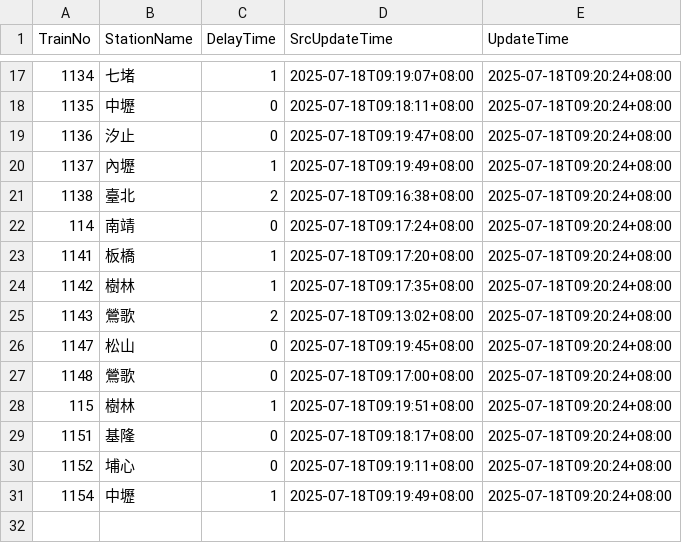
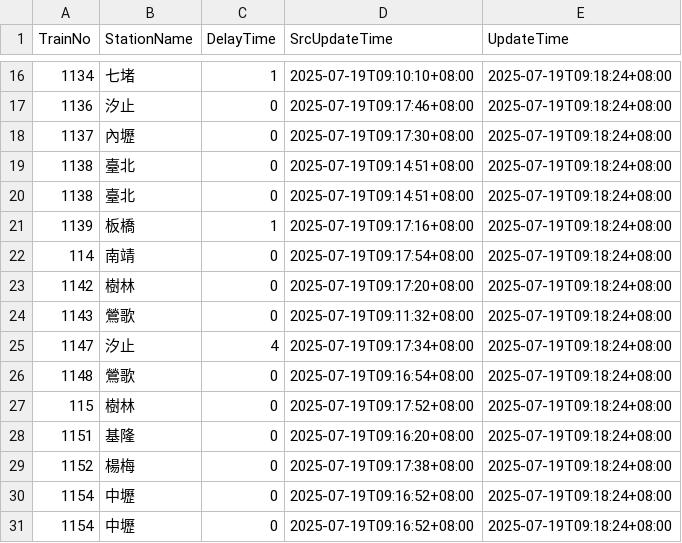
Before and after one commit to funfun0912/Open-Platform-Software-Mid, a CSV file: api.csv, drawn as a sheet; only a part is shown, gaps mark what is left out; the diff covers the shown part only.

```diff
--- a/api.csv
+++ b/api.csv
@@ -17,15 +16,16 @@ TrainNo,StationName,DelayTime,SrcUpdateTime,UpdateTime
-1134,七堵,1,2025-07-18T09:19:07+08:00,2025-07-18T09:20:24+08:00
-1135,中壢,0,2025-07-18T09:18:11+08:00,2025-07-18T09:20:24+08:00
-1136,汐止,0,2025-07-18T09:19:47+08:00,2025-07-18T09:20:24+08:00
-1137,內壢,1,2025-07-18T09:19:49+08:00,2025-07-18T09:20:24+08:00
-1138,臺北,2,2025-07-18T09:16:38+08:00,2025-07-18T09:20:24+08:00
-114,南靖,0,2025-07-18T09:17:24+08:00,2025-07-18T09:20:24+08:00
-1141,板橋,1,2025-07-18T09:17:20+08:00,2025-07-18T09:20:24+08:00
-1142,樹林,1,2025-07-18T09:17:35+08:00,2025-07-18T09:20:24+08:00
-1143,鶯歌,2,2025-07-18T09:13:02+08:00,2025-07-18T09:20:24+08:00
-1147,松山,0,2025-07-18T09:19:45+08:00,2025-07-18T09:20:24+08:00
-1148,鶯歌,0,2025-07-18T09:17:00+08:00,2025-07-18T09:20:24+08:00
-115,樹林,1,2025-07-18T09:19:51+08:00,2025-07-18T09:20:24+08:00
-1151,基隆,0,2025-07-18T09:18:17+08:00,2025-07-18T09:20:24+08:00
-1152,埔心,0,2025-07-18T09:19:11+08:00,2025-07-18T09:20:24+08:00
-1154,中壢,1,2025-07-18T09:19:49+08:00,2025-07-18T09:20:24+08:00
+1134,七堵,1,2025-07-19T09:10:10+08:00,2025-07-19T09:18:24+08:00
+1136,汐止,0,2025-07-19T09:17:46+08:00,2025-07-19T09:18:24+08:00
+1137,內壢,0,2025-07-19T09:17:30+08:00,2025-07-19T09:18:24+08:00
+1138,臺北,0,2025-07-19T09:14:51+08:00,2025-07-19T09:18:24+08:00
+1138,臺北,0,2025-07-19T09:14:51+08:00,2025-07-19T09:18:24+08:00
+1139,板橋,1,2025-07-19T09:17:16+08:00,2025-07-19T09:18:24+08:00
+114,南靖,0,2025-07-19T09:17:54+08:00,2025-07-19T09:18:24+08:00
+1142,樹林,0,2025-07-19T09:17:20+08:00,2025-07-19T09:18:24+08:00
+1143,鶯歌,0,2025-07-19T09:11:32+08:00,2025-07-19T09:18:24+08:00
+1147,汐止,4,2025-07-19T09:17:34+08:00,2025-07-19T09:18:24+08:00
+1148,鶯歌,0,2025-07-19T09:16:54+08:00,2025-07-19T09:18:24+08:00
+115,樹林,0,2025-07-19T09:17:52+08:00,2025-07-19T09:18:24+08:00
+1151,基隆,0,2025-07-19T09:16:20+08:00,2025-07-19T09:18:24+08:00
+1152,楊梅,0,2025-07-19T09:17:38+08:00,2025-07-19T09:18:24+08:00
+1154,中壢,0,2025-07-19T09:16:52+08:00,2025-07-19T09:18:24+08:00
+1154,中壢,0,2025-07-19T09:16:52+08:00,2025-07-19T09:18:24+08:00
```
Also changed, not shown: 2 added rows, 3 removed rows and 33 edited cells elsewhere in this file.
